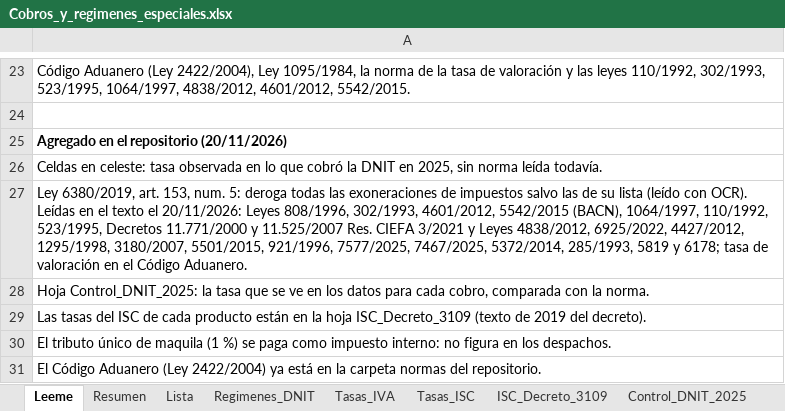
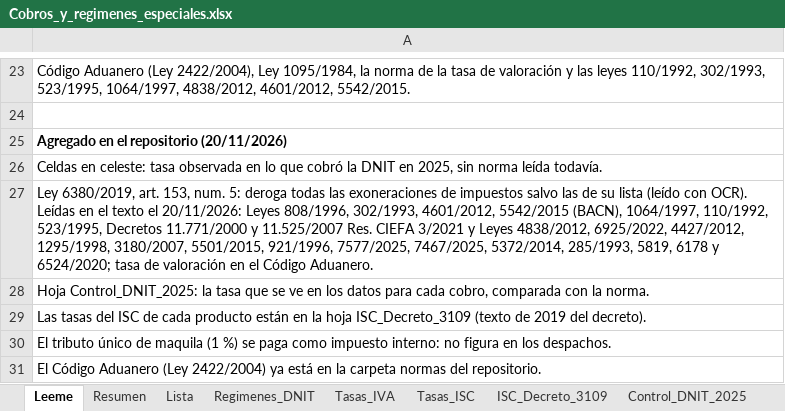
Before and after one commit to silvia-mov/comercio-exterior-paraguay-acuerdos, an Excel workbook: regimenes_tributos/Cobros_y_regimenes_especiales.xlsx, sheet Leeme, drawn as a sheet; only a part is shown, gaps mark what is left out; values as stored, in another font and other column widths than the file's, no borders; the diff names each change by its address in the sheet, - before the commit and + after, or states it on an @@ line.

```diff
--- a/regimenes_tributos/Cobros_y_regimenes_especiales.xlsx (sheet Leeme)
+++ b/regimenes_tributos/Cobros_y_regimenes_especiales.xlsx (sheet Leeme)
-A27: …5372/2014, 285/1993, 5819 y 6178; tasa de…
+A27: …5372/2014, 285/1993, 5819, 6178 y 6524/2020; tasa de…
```
Also changed, not shown: sheet Lista, 2 other files.
